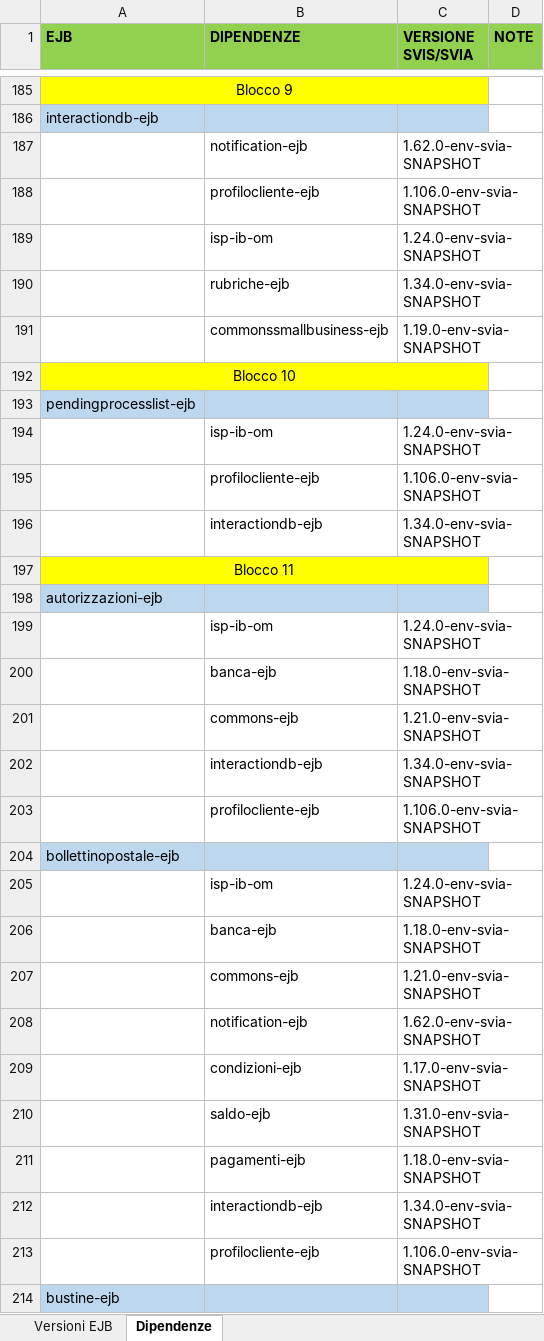
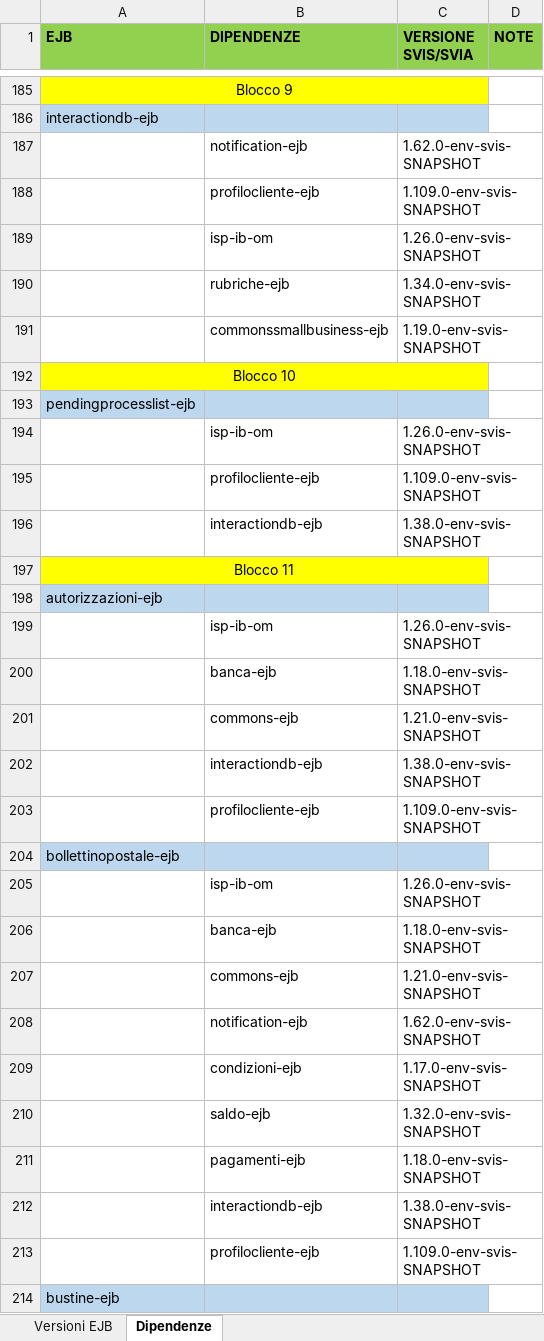
Before and after one commit to EdoardoBaral/SoftwareAllineamenti, an Excel workbook: src/main/resources/excelutils/Allineamento EJB in ambienti paralleli.xlsx, sheet Dipendenze, drawn as a sheet; only a part is shown, gaps mark what is left out; values as stored, in another font and other column widths than the file's, no borders; the diff covers the shown part only; the diff names each change by its address in the sheet, - before the commit and + after, or states it on an @@ line.

```diff
--- a/src/main/resources/excelutils/Allineamento EJB in ambienti paralleli.xlsx (sheet Dipendenze)
+++ b/src/main/resources/excelutils/Allineamento EJB in ambienti paralleli.xlsx (sheet Dipendenze)
-C187 (VERSIONE SVIS/SVIA): 1.62.0-env-svia-SNAPSHOT
+C187 (VERSIONE SVIS/SVIA): 1.62.0-env-svis-SNAPSHOT
-C188 (VERSIONE SVIS/SVIA): 1.106.0-env-svia-SNAPSHOT
+C188 (VERSIONE SVIS/SVIA): 1.109.0-env-svis-SNAPSHOT
-C189 (VERSIONE SVIS/SVIA): 1.24.0-env-svia-SNAPSHOT
+C189 (VERSIONE SVIS/SVIA): 1.26.0-env-svis-SNAPSHOT
-C190 (VERSIONE SVIS/SVIA): 1.34.0-env-svia-SNAPSHOT
+C190 (VERSIONE SVIS/SVIA): 1.34.0-env-svis-SNAPSHOT
-C191 (VERSIONE SVIS/SVIA): 1.19.0-env-svia-SNAPSHOT
+C191 (VERSIONE SVIS/SVIA): 1.19.0-env-svis-SNAPSHOT
-C194 (VERSIONE SVIS/SVIA): 1.24.0-env-svia-SNAPSHOT
+C194 (VERSIONE SVIS/SVIA): 1.26.0-env-svis-SNAPSHOT
-C195 (VERSIONE SVIS/SVIA): 1.106.0-env-svia-SNAPSHOT
+C195 (VERSIONE SVIS/SVIA): 1.109.0-env-svis-SNAPSHOT
-C196 (VERSIONE SVIS/SVIA): 1.34.0-env-svia-SNAPSHOT
+C196 (VERSIONE SVIS/SVIA): 1.38.0-env-svis-SNAPSHOT
-C199 (VERSIONE SVIS/SVIA): 1.24.0-env-svia-SNAPSHOT
+C199 (VERSIONE SVIS/SVIA): 1.26.0-env-svis-SNAPSHOT
-C200 (VERSIONE SVIS/SVIA): 1.18.0-env-svia-SNAPSHOT
+C200 (VERSIONE SVIS/SVIA): 1.18.0-env-svis-SNAPSHOT
-C201 (VERSIONE SVIS/SVIA): 1.21.0-env-svia-SNAPSHOT
+C201 (VERSIONE SVIS/SVIA): 1.21.0-env-svis-SNAPSHOT
-C202 (VERSIONE SVIS/SVIA): 1.34.0-env-svia-SNAPSHOT
+C202 (VERSIONE SVIS/SVIA): 1.38.0-env-svis-SNAPSHOT
-C203 (VERSIONE SVIS/SVIA): 1.106.0-env-svia-SNAPSHOT
+C203 (VERSIONE SVIS/SVIA): 1.109.0-env-svis-SNAPSHOT
-C205 (VERSIONE SVIS/SVIA): 1.24.0-env-svia-SNAPSHOT
+C205 (VERSIONE SVIS/SVIA): 1.26.0-env-svis-SNAPSHOT
-C206 (VERSIONE SVIS/SVIA): 1.18.0-env-svia-SNAPSHOT
+C206 (VERSIONE SVIS/SVIA): 1.18.0-env-svis-SNAPSHOT
-C207 (VERSIONE SVIS/SVIA): 1.21.0-env-svia-SNAPSHOT
+C207 (VERSIONE SVIS/SVIA): 1.21.0-env-svis-SNAPSHOT
-C208 (VERSIONE SVIS/SVIA): 1.62.0-env-svia-SNAPSHOT
+C208 (VERSIONE SVIS/SVIA): 1.62.0-env-svis-SNAPSHOT
-C209 (VERSIONE SVIS/SVIA): 1.17.0-env-svia-SNAPSHOT
+C209 (VERSIONE SVIS/SVIA): 1.17.0-env-svis-SNAPSHOT
-C210 (VERSIONE SVIS/SVIA): 1.31.0-env-svia-SNAPSHOT
+C210 (VERSIONE SVIS/SVIA): 1.32.0-env-svis-SNAPSHOT
-C211 (VERSIONE SVIS/SVIA): 1.18.0-env-svia-SNAPSHOT
+C211 (VERSIONE SVIS/SVIA): 1.18.0-env-svis-SNAPSHOT
-C212 (VERSIONE SVIS/SVIA): 1.34.0-env-svia-SNAPSHOT
+C212 (VERSIONE SVIS/SVIA): 1.38.0-env-svis-SNAPSHOT
-C213 (VERSIONE SVIS/SVIA): 1.106.0-env-svia-SNAPSHOT
+C213 (VERSIONE SVIS/SVIA): 1.109.0-env-svis-SNAPSHOT
```
Also changed, not shown: 125 removed rows, 4 hidden or unhidden rows and 276 edited cells elsewhere in this sheet, sheet Versioni EJB, hidden cells, 2 other files.
